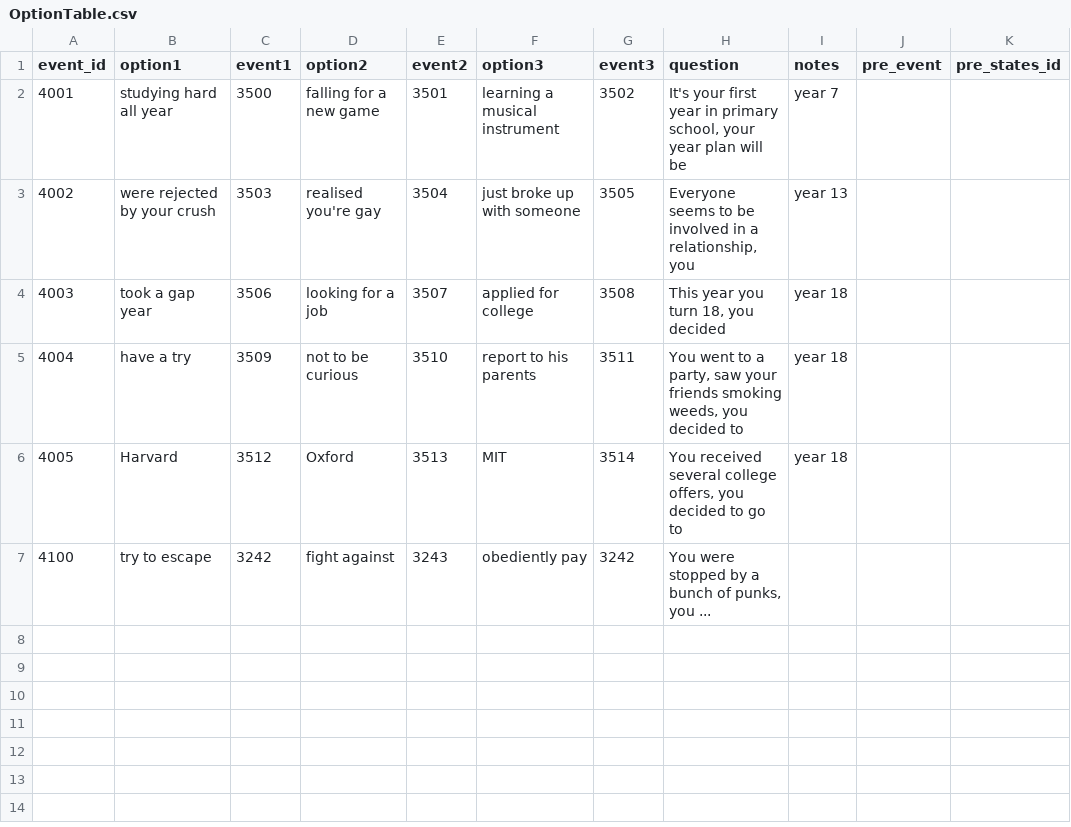
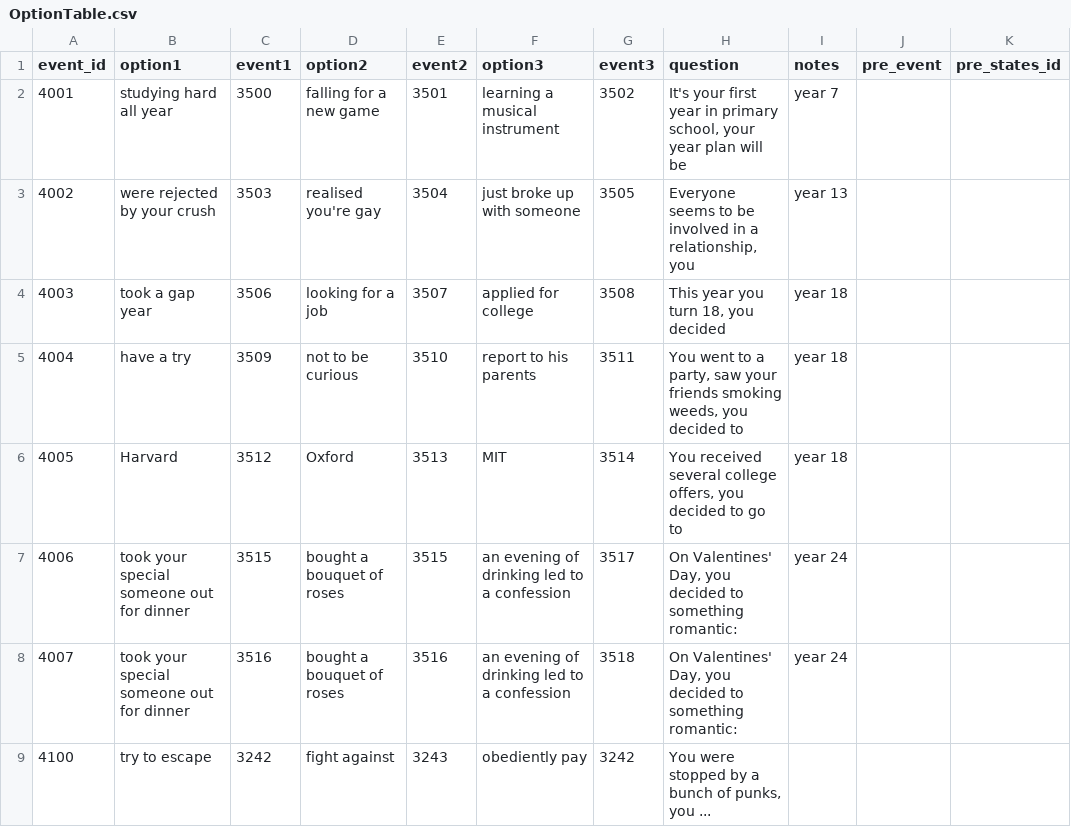
Before and after one commit to 1183572098/second_life_game_project, a CSV file: static/config/OptionTable.csv, drawn as a sheet.

Commit message:
Update events and options

```diff
--- a/static/config/OptionTable.csv
+++ b/static/config/OptionTable.csv
@@ -6,2 +6,4 @@ event_id,option1,event1,option2,event2,option3,event3,question,notes,pre_event,p
 4005,Harvard,3512,Oxford,3513,MIT,3514,"You received several college offers, you decided to go to ",year 18,,
+4006,took your special someone out for dinner,3515,bought a bouquet of roses,3515,an evening of drinking led to a confession,3517,"On Valentines' Day, you decided to something romantic:",year 24,,
+4007,took your special someone out for dinner,3516,bought a bouquet of roses,3516,an evening of drinking led to a confession,3518,"On Valentines' Day, you decided to something romantic:",year 24,,
 4100,try to escape,3242,fight against,3243,obediently pay,3242,"You were stopped by a bunch of punks, you ...",,,
```
Also changed, not shown: static/config/event.csv, 2 other files.
